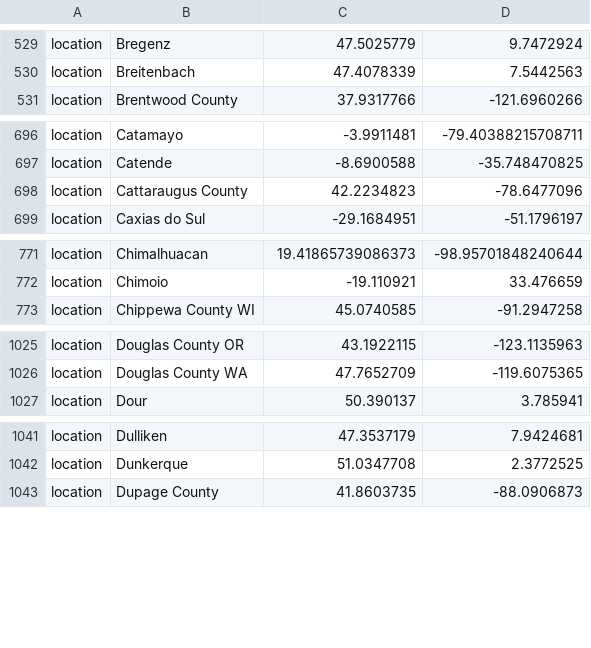
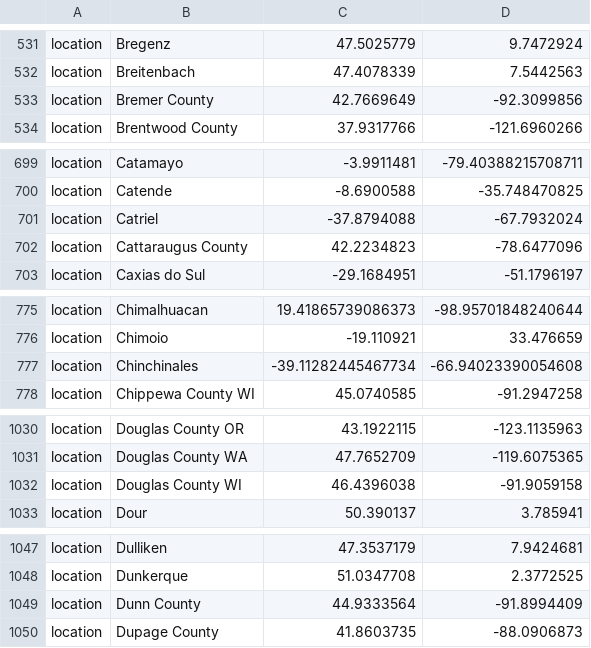
Before and after one commit to usafsam/ncov, a TSV file: defaults/lat_longs.tsv, drawn as a sheet; only a part is shown, gaps mark what is left out; the diff covers the shown part only.

Commit message:
add new locations and divisions, add sequence to exclude

```diff
--- a/defaults/lat_longs.tsv
+++ b/defaults/lat_longs.tsv
@@ -530,2 +532,3 @@ location	Bregenz	47.5025779	9.7472924
 location	Breitenbach	47.4078339	7.5442563
+location	Bremer County	42.7669649	-92.3099856
 location	Brentwood County	37.9317766	-121.6960266
@@ -697,2 +700,3 @@ location	Catamayo	-3.9911481	-79.40388215708711
 location	Catende	-8.6900588	-35.748470825
+location	Catriel	-37.8794088	-67.7932024
 location	Cattaraugus County	42.2234823	-78.6477096
@@ -772,2 +776,3 @@ location	Chimalhuacan	19.41865739086373	-98.95701848240644
 location	Chimoio	-19.110921	33.476659
+location	Chinchinales	-39.11282445467734	-66.94023390054608
 location	Chippewa County WI	45.0740585	-91.2947258
@@ -1026,2 +1031,3 @@ location	Douglas County OR	43.1922115	-123.1135963
 location	Douglas County WA	47.7652709	-119.6075365
+location	Douglas County WI	46.4396038	-91.9059158
 location	Dour	50.390137	3.785941
@@ -1042,2 +1048,3 @@ location	Dulliken	47.3537179	7.9424681
 location	Dunkerque	51.0347708	2.3772525
+location	Dunn County	44.9333564	-91.8994409
 location	Dupage County	41.8603735	-88.0906873
```
Also changed, not shown: 39 added rows elsewhere in this file, defaults/color_ordering.tsv, 9 other files.
